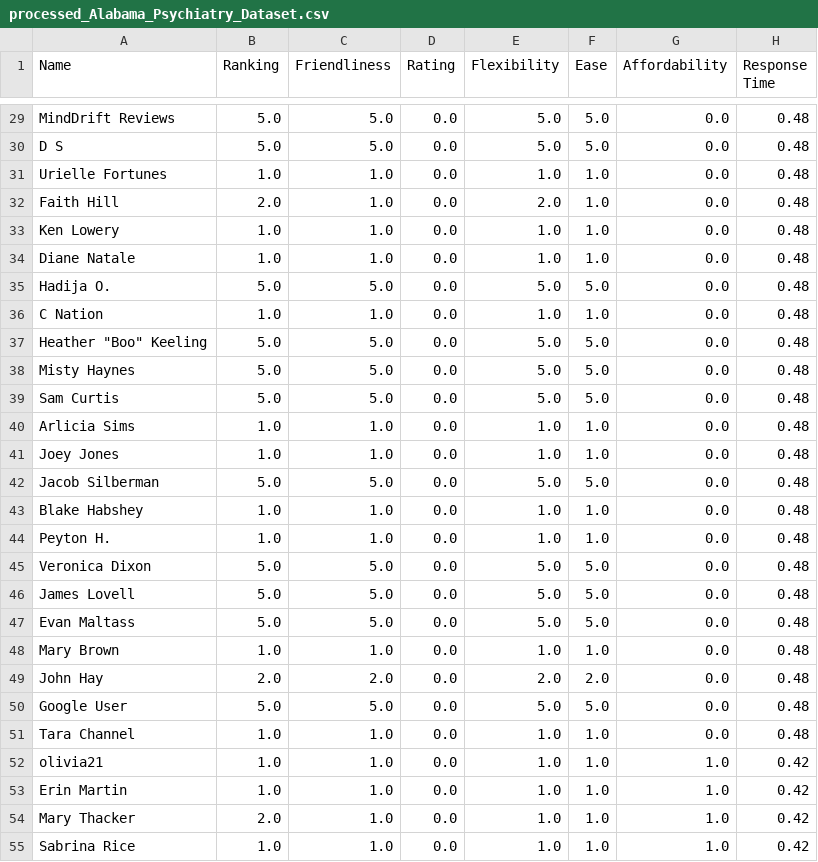
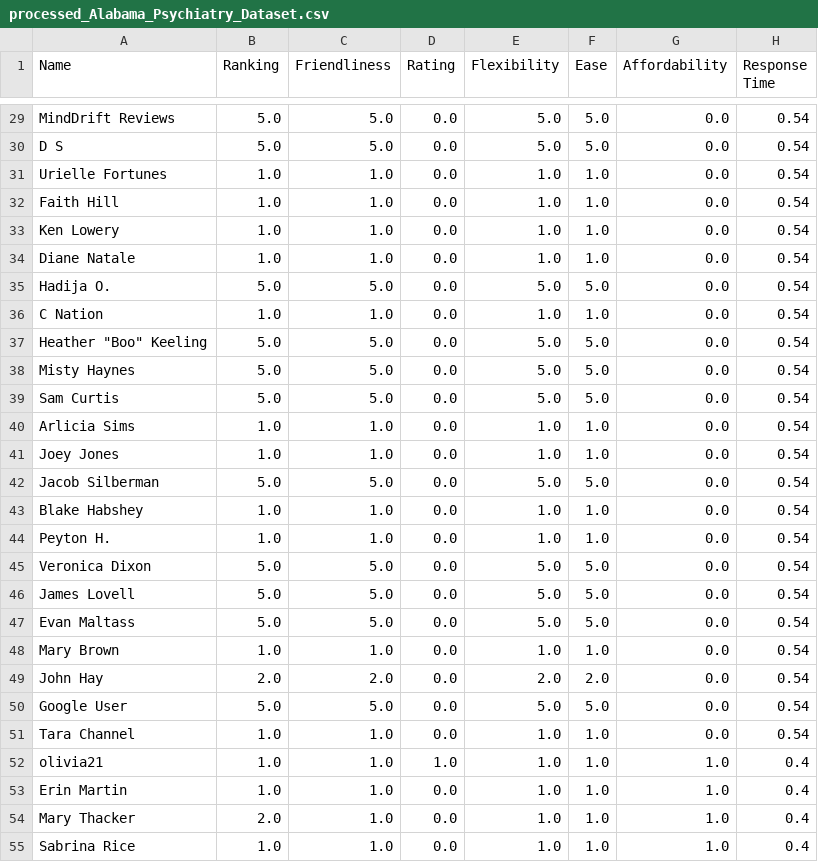
Before and after one commit to sanchari1992/RAG-LLM-Project, a CSV file: processed_csvs_lump/processed_Alabama_Psychiatry_Dataset.csv, drawn as a sheet; only a part is shown, gaps mark what is left out; the diff covers the shown part only; the diff names each change by its address in the sheet, - before the commit and + after, or states it on an @@ line.

```diff
--- a/processed_csvs_lump/processed_Alabama_Psychiatry_Dataset.csv
+++ b/processed_csvs_lump/processed_Alabama_Psychiatry_Dataset.csv
-H29:H51 (Response Time): 0.48
+H29:H51 (Response Time): 0.54
-B32 (Ranking): 2.0
+B32 (Ranking): 1.0
-E32 (Flexibility): 2.0
+E32 (Flexibility): 1.0
-D52 (Rating): 0.0
+D52 (Rating): 1.0
-H52:H55 (Response Time): 0.42
+H52:H55 (Response Time): 0.4
```
Also changed, not shown: 97 edited cells elsewhere in this file, processed_csvs_lump/processed_Birmingham_Anxiety_Dataset.csv, processed_csvs_lump/processed_Eastside_Mental_Health_Dataset.csv, 2 other files.
